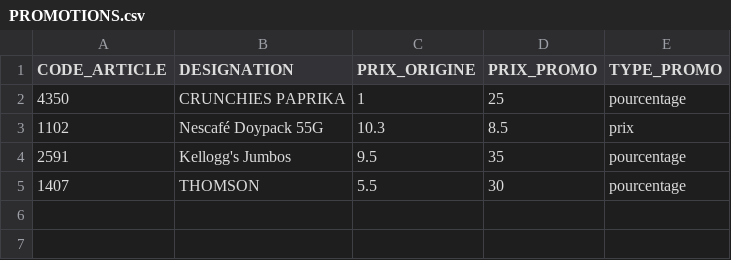
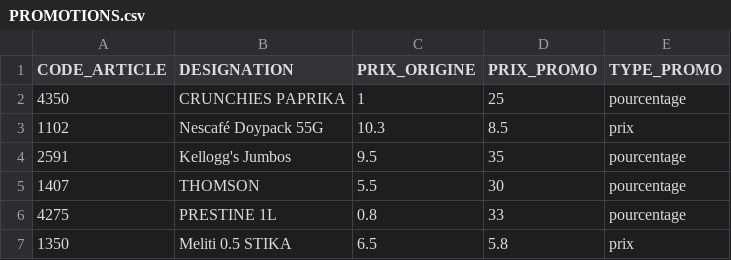
Before and after one commit to dituttitn-code/maxi-jdc-delivery, a CSV file: data/PROMOTIONS.csv, drawn as a sheet; the diff names each change by its address in the sheet, - before the commit and + after, or states it on an @@ line.

Commit message:
Update PROMOTIONS.csv

```diff
--- a/data/PROMOTIONS.csv
+++ b/data/PROMOTIONS.csv
+row 6: 4275 | PRESTINE 1L | 0.8 | 33 | pourcentage
+row 7: 1350 | Meliti 0.5 STIKA | 6.5 | 5.8 | prix
```
